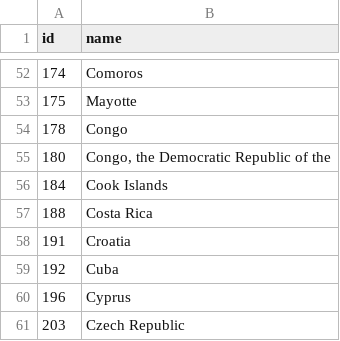
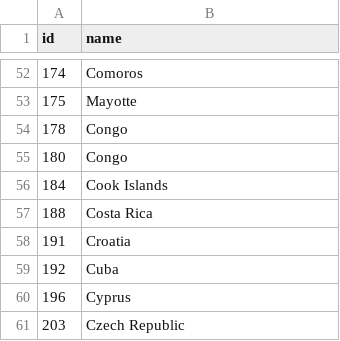
Before and after one commit to andresCOL98/simulador-covid-frontend, a TSV file: public/data/world-country-names.tsv, drawn as a sheet; only a part is shown, gaps mark what is left out.

Commit message:
arreglando a congo

```diff
--- a/public/data/world-country-names.tsv
+++ b/public/data/world-country-names.tsv
@@ -54,3 +54,3 @@ id	name
 178	Congo
-180	Congo, the Democratic Republic of the
+180	Congo
 184	Cook Islands
```
